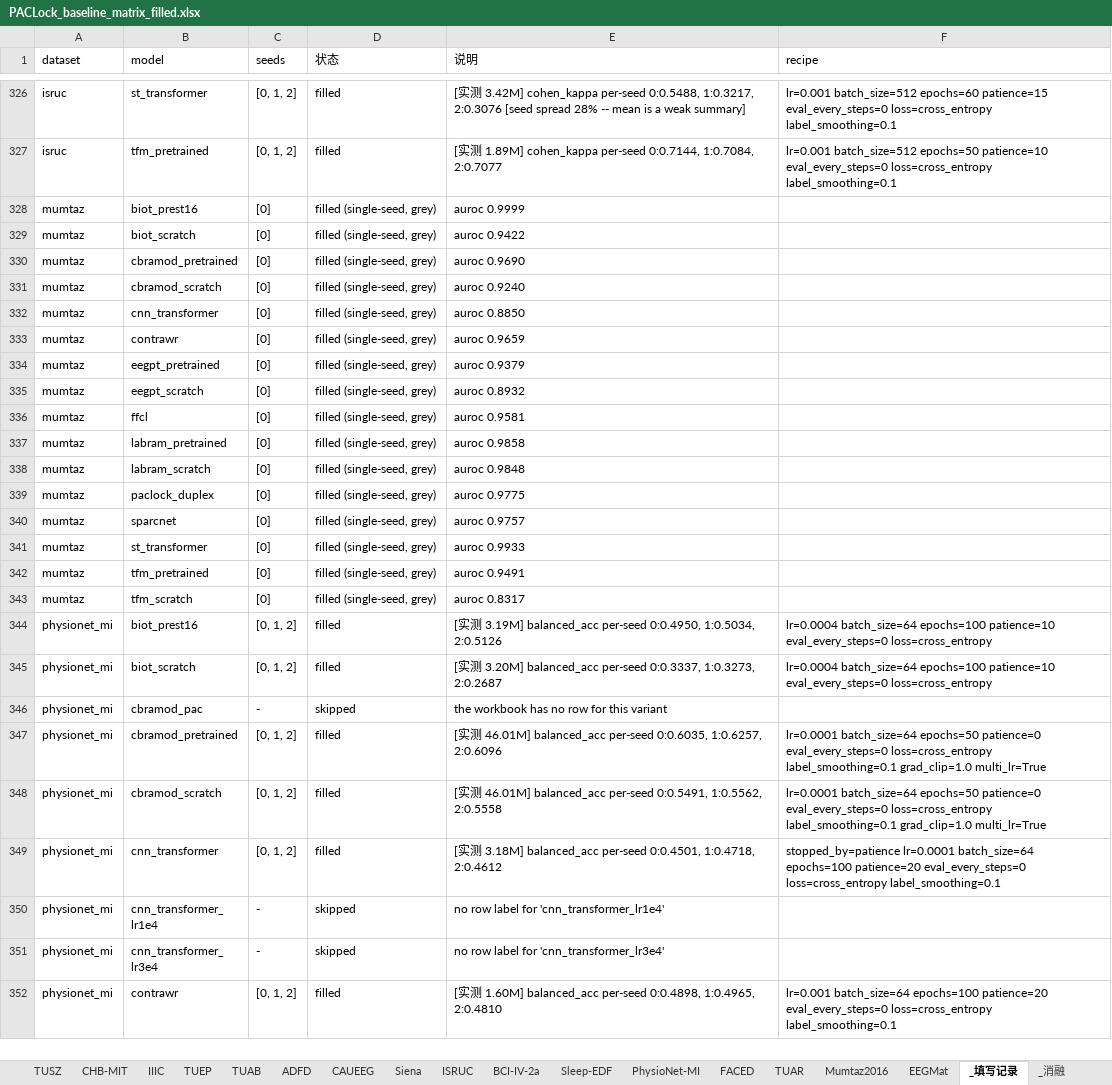
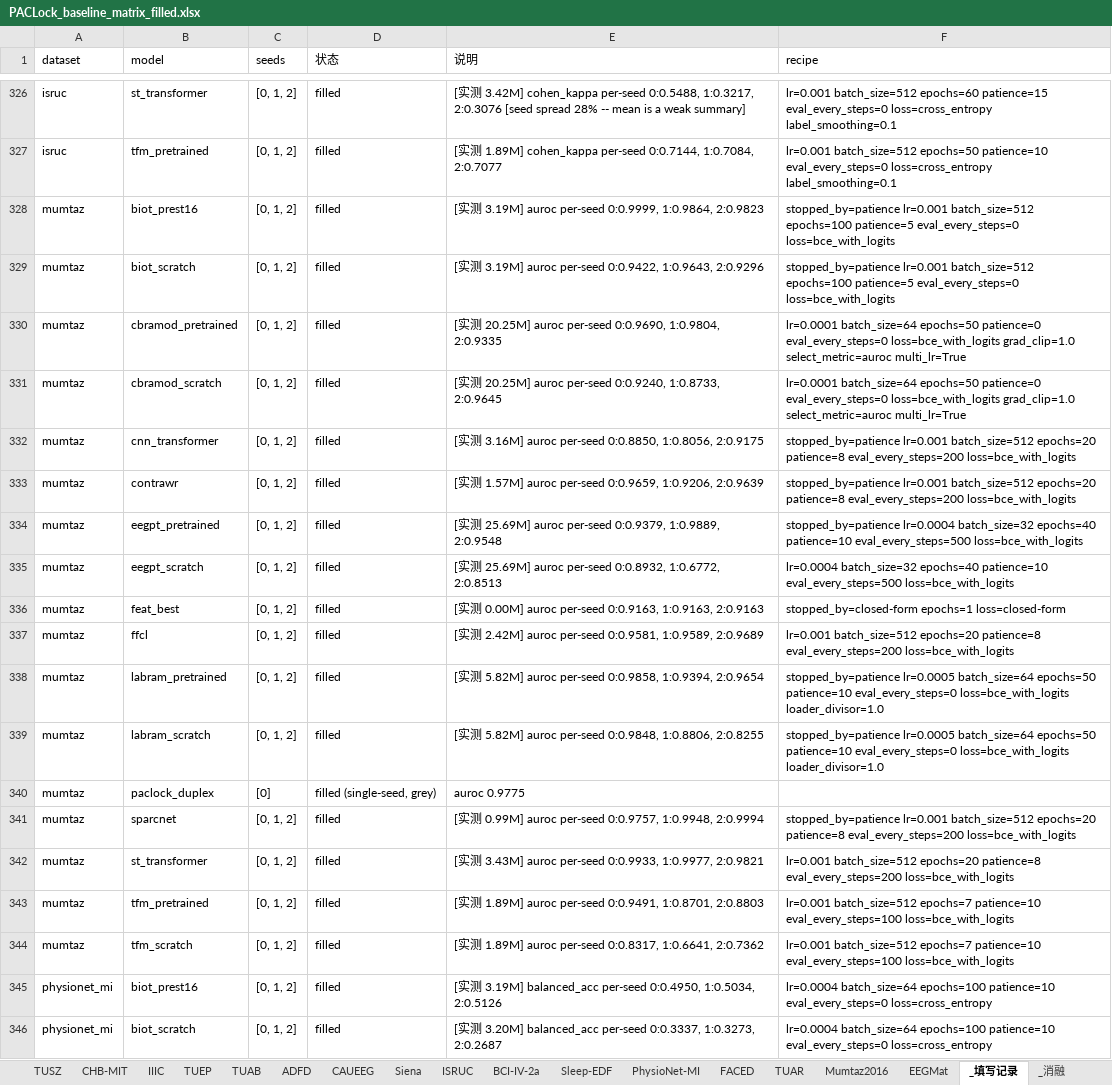
Before and after one commit to Joni-z/PACLock, an Excel workbook: results/PACLock_baseline_matrix_filled.xlsx, sheet _填写记录, drawn as a sheet; only a part is shown, gaps mark what is left out; the shorter side is filled out with more unchanged rows; values as stored, in another font and other column widths than the file's, no borders; addresses are those after the commit; the diff names each change by its address in the sheet, - before the commit and + after, or states it on an @@ line.

```diff
--- a/results/PACLock_baseline_matrix_filled.xlsx (sheet _填写记录)
+++ b/results/PACLock_baseline_matrix_filled.xlsx (sheet _填写记录)
-C328:C335 (seeds): [0]
+C328:C335 (seeds): [0, 1, 2]
-D328:D335 (状态): filled (single-seed, grey)
+D328:D335 (状态): filled
-E328 (说明): auroc 0.9999
+E328 (说明): [实测 3.19M] auroc per-seed 0:0.9999, 1:0.9864, 2:0.9823
-F328:F329 (recipe): (empty)
+F328:F329 (recipe): stopped_by=patience lr=0.001 batch_size=512 epochs=100 patience=5 eval_every_steps=0 loss=bce_with_logits
-E329 (说明): auroc 0.9422
+E329 (说明): [实测 3.19M] auroc per-seed 0:0.9422, 1:0.9643, 2:0.9296
-E330 (说明): auroc 0.9690
+E330 (说明): [实测 20.25M] auroc per-seed 0:0.9690, 1:0.9804, 2:0.9335
-F330:F331 (recipe): (empty)
+F330:F331 (recipe): lr=0.0001 batch_size=64 epochs=50 patience=0 eval_every_steps=0 loss=bce_with_logits grad_clip=1.0 select_metric=auroc multi_lr=True
-E331 (说明): auroc 0.9240
+E331 (说明): [实测 20.25M] auroc per-seed 0:0.9240, 1:0.8733, 2:0.9645
-E332 (说明): auroc 0.8850
+E332 (说明): [实测 3.16M] auroc per-seed 0:0.8850, 1:0.8056, 2:0.9175
-F332:F333 (recipe): (empty)
+F332:F333 (recipe): stopped_by=patience lr=0.001 batch_size=512 epochs=20 patience=8 eval_every_steps=200 loss=bce_with_logits
-E333 (说明): auroc 0.9659
+E333 (说明): [实测 1.57M] auroc per-seed 0:0.9659, 1:0.9206, 2:0.9639
-E334 (说明): auroc 0.9379
+E334 (说明): [实测 25.69M] auroc per-seed 0:0.9379, 1:0.9889, 2:0.9548
-F334 (recipe): (empty)
+F334 (recipe): stopped_by=patience lr=0.0004 batch_size=32 epochs=40 patience=10 eval_every_steps=500 loss=bce_with_logits
-E335 (说明): auroc 0.8932
+E335 (说明): [实测 25.69M] auroc per-seed 0:0.8932, 1:0.6772, 2:0.8513
-F335 (recipe): (empty)
+F335 (recipe): lr=0.0004 batch_size=32 epochs=40 patience=10 eval_every_steps=500 loss=bce_with_logits
+row 336: mumtaz | feat_best | [0, 1, 2] | filled | [实测 0.00M] auroc per-seed 0:0.9163, 1:0.9163, 2:0.9163 | stopped_by=closed-form epochs=1 loss=closed-form
-C337:C339 (seeds): [0]
+C337:C339 (seeds): [0, 1, 2]
-D337:D339 (状态): filled (single-seed, grey)
+D337:D339 (状态): filled
-E337 (说明): auroc 0.9581
+E337 (说明): [实测 2.42M] auroc per-seed 0:0.9581, 1:0.9589, 2:0.9689
-F337 (recipe): (empty)
+F337 (recipe): lr=0.001 batch_size=512 epochs=20 patience=8 eval_every_steps=200 loss=bce_with_logits
-E338 (说明): auroc 0.9858
+E338 (说明): [实测 5.82M] auroc per-seed 0:0.9858, 1:0.9394, 2:0.9654
-F338:F339 (recipe): (empty)
+F338:F339 (recipe): stopped_by=patience lr=0.0005 batch_size=64 epochs=50 patience=10 eval_every_steps=0 loss=bce_with_logits loader_divisor=1.0
-E339 (说明): auroc 0.9848
+E339 (说明): [实测 5.82M] auroc per-seed 0:0.9848, 1:0.8806, 2:0.8255
-C341:C344 (seeds): [0]
+C341:C344 (seeds): [0, 1, 2]
-D341:D344 (状态): filled (single-seed, grey)
+D341:D344 (状态): filled
-E341 (说明): auroc 0.9757
+E341 (说明): [实测 0.99M] auroc per-seed 0:0.9757, 1:0.9948, 2:0.9994
-F341 (recipe): (empty)
+F341 (recipe): stopped_by=patience lr=0.001 batch_size=512 epochs=20 patience=8 eval_every_steps=200 loss=bce_with_logits
-E342 (说明): auroc 0.9933
+E342 (说明): [实测 3.43M] auroc per-seed 0:0.9933, 1:0.9977, 2:0.9821
-F342 (recipe): (empty)
+F342 (recipe): lr=0.001 batch_size=512 epochs=20 patience=8 eval_every_steps=200 loss=bce_with_logits
-E343 (说明): auroc 0.9491
+E343 (说明): [实测 1.89M] auroc per-seed 0:0.9491, 1:0.8701, 2:0.8803
-F343:F344 (recipe): (empty)
+F343:F344 (recipe): lr=0.001 batch_size=512 epochs=7 patience=10 eval_every_steps=100 loss=bce_with_logits
-E344 (说明): auroc 0.8317
+E344 (说明): [实测 1.89M] auroc per-seed 0:0.8317, 1:0.6641, 2:0.7362
```
Also changed, not shown: sheet Mumtaz2016.
